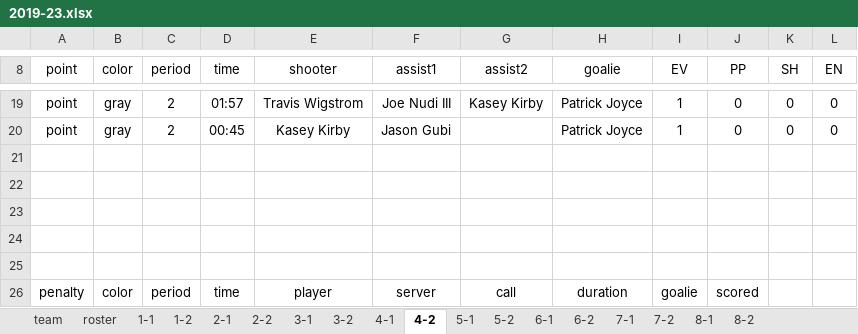
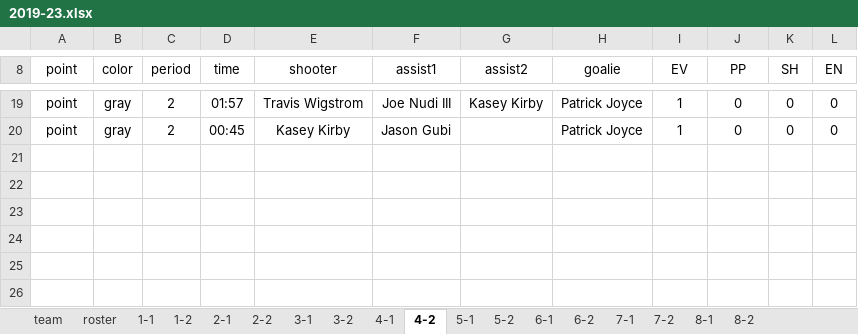
Before and after one commit to dnanto/broomball, an Excel workbook: data/xlsx/2019-23.xlsx, sheet 4-2, drawn as a sheet; only a part is shown, gaps mark what is left out; values as stored, in another font and other column widths than the file's, no borders; the diff names each change by its address in the sheet, - before the commit and + after, or states it on an @@ line.

Commit message:
Update 2019-23.xlsx

```diff
--- a/data/xlsx/2019-23.xlsx (sheet 4-2)
+++ b/data/xlsx/2019-23.xlsx (sheet 4-2)
-row 21: (empty)
-row 22: (empty)
-row 23: (empty)
-row 24: (empty)
-row 25: (empty)
-row 26: penalty | color | period | time | player | server | call | duration | goalie | scored
```
Also changed, not shown: sheet 6-2.
